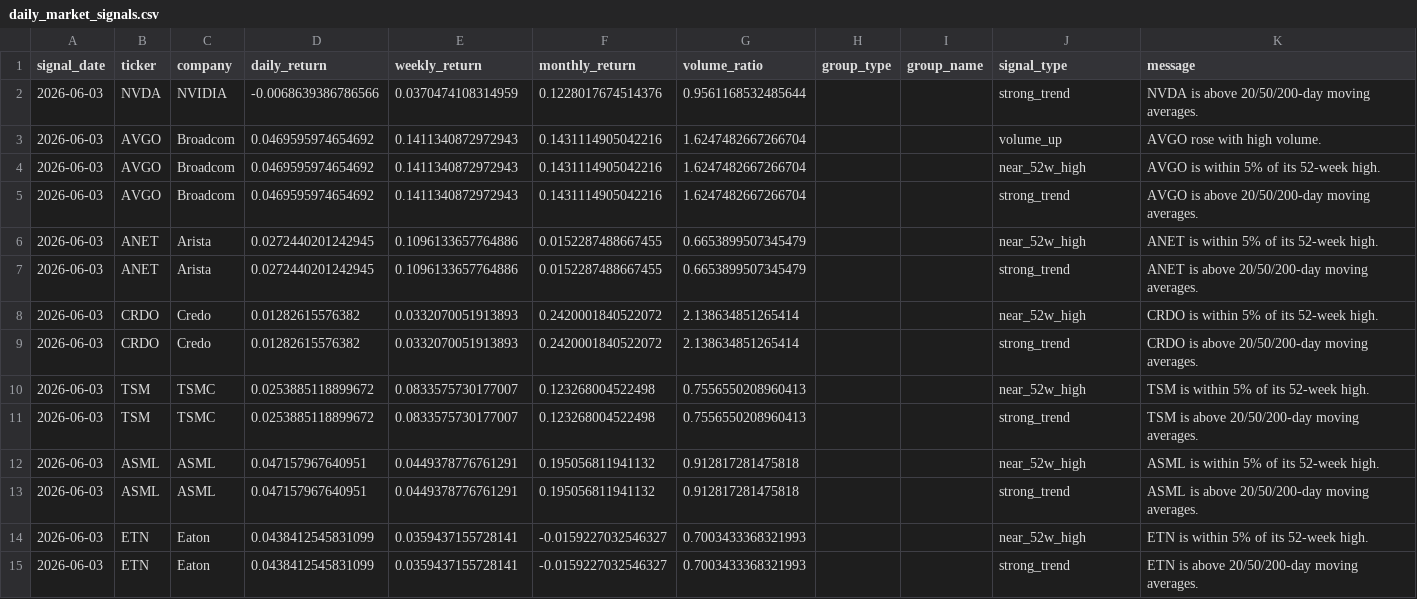
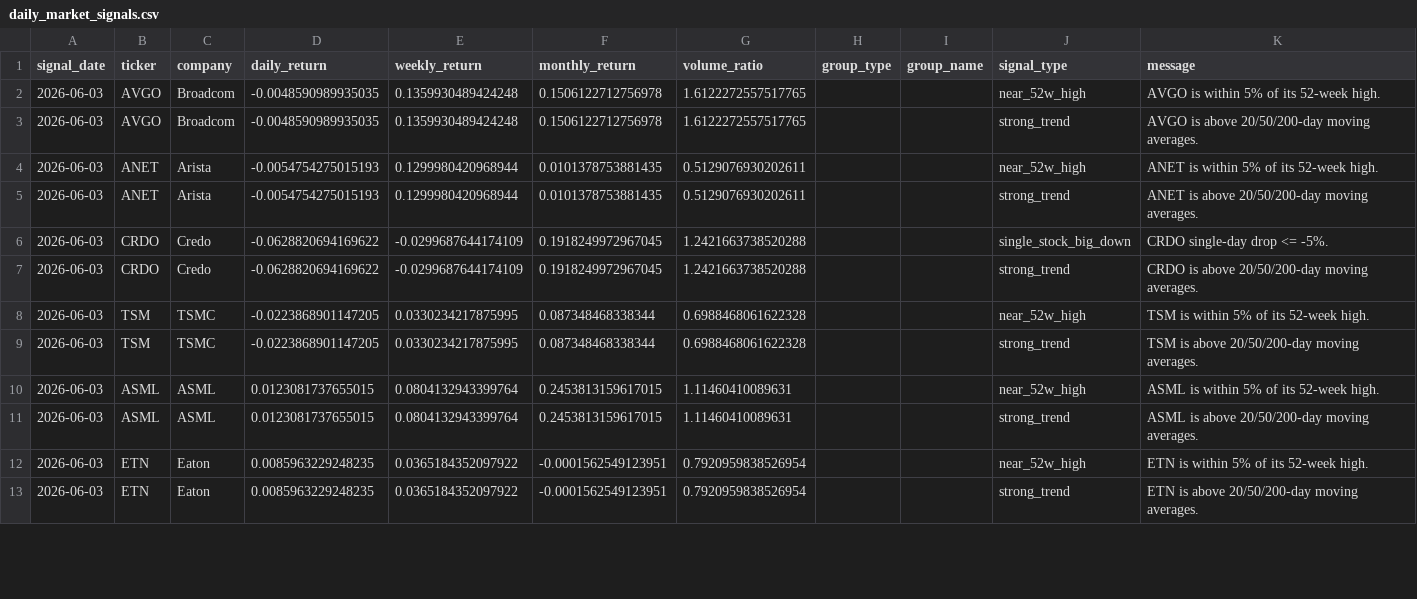
Before and after one commit to GhcFrank/investment-os, a CSV file: data/daily_market_signals.csv, drawn as a sheet; only a part is shown; the diff covers the shown part only.

```diff
--- a/data/daily_market_signals.csv
+++ b/data/daily_market_signals.csv
@@ -1,15 +1,13 @@
 signal_date,ticker,company,daily_return,weekly_return,monthly_return,volume_ratio,group_type,group_name,signal_type,message
-2026-06-03,NVDA,NVIDIA,-0.0068639386786566,0.0370474108314959,0.1228017674514376,0.9561168532485644,,,strong_trend,NVDA is above 20/50/200-day moving averages.
-2026-06-03,AVGO,Broadcom,0.0469595974654692,0.1411340872972943,0.1431114905042216,1.6247482667266704,,,volume_up,AVGO rose with high volume.
-2026-06-03,AVGO,Broadcom,0.0469595974654692,0.1411340872972943,0.1431114905042216,1.6247482667266704,,,near_52w_high,AVGO is within 5% of its 52-week high.
-2026-06-03,AVGO,Broadcom,0.0469595974654692,0.1411340872972943,0.1431114905042216,1.6247482667266704,,,strong_trend,AVGO is above 20/50/200-day moving averages.
-2026-06-03,ANET,Arista,0.0272440201242945,0.1096133657764886,0.0152287488667455,0.6653899507345479,,,near_52w_high,ANET is within 5% of its 52-week high.
-2026-06-03,ANET,Arista,0.0272440201242945,0.1096133657764886,0.0152287488667455,0.6653899507345479,,,strong_trend,ANET is above 20/50/200-day moving averages.
-2026-06-03,CRDO,Credo,0.01282615576382,0.0332070051913893,0.2420001840522072,2.138634851265414,,,near_52w_high,CRDO is within 5% of its 52-week high.
-2026-06-03,CRDO,Credo,0.01282615576382,0.0332070051913893,0.2420001840522072,2.138634851265414,,,strong_trend,CRDO is above 20/50/200-day moving averages.
-2026-06-03,TSM,TSMC,0.0253885118899672,0.0833575730177007,0.123268004522498,0.7556550208960413,,,near_52w_high,TSM is within 5% of its 52-week high.
-2026-06-03,TSM,TSMC,0.0253885118899672,0.0833575730177007,0.123268004522498,0.7556550208960413,,,strong_trend,TSM is above 20/50/200-day moving averages.
-2026-06-03,ASML,ASML,0.047157967640951,0.0449378776761291,0.195056811941132,0.912817281475818,,,near_52w_high,ASML is within 5% of its 52-week high.
-2026-06-03,ASML,ASML,0.047157967640951,0.0449378776761291,0.195056811941132,0.912817281475818,,,strong_trend,ASML is above 20/50/200-day moving averages.
-2026-06-03,ETN,Eaton,0.0438412545831099,0.0359437155728141,-0.0159227032546327,0.7003433368321993,,,near_52w_high,ETN is within 5% of its 52-week high.
-2026-06-03,ETN,Eaton,0.0438412545831099,0.0359437155728141,-0.0159227032546327,0.7003433368321993,,,strong_trend,ETN is above 20/50/200-day moving averages.
+2026-06-03,AVGO,Broadcom,-0.0048590989935035,0.1359930489424248,0.1506122712756978,1.6122272557517765,,,near_52w_high,AVGO is within 5% of its 52-week high.
+2026-06-03,AVGO,Broadcom,-0.0048590989935035,0.1359930489424248,0.1506122712756978,1.6122272557517765,,,strong_trend,AVGO is above 20/50/200-day moving averages.
+2026-06-03,ANET,Arista,-0.0054754275015193,0.1299980420968944,0.0101378753881435,0.5129076930202611,,,near_52w_high,ANET is within 5% of its 52-week high.
+2026-06-03,ANET,Arista,-0.0054754275015193,0.1299980420968944,0.0101378753881435,0.5129076930202611,,,strong_trend,ANET is above 20/50/200-day moving averages.
+2026-06-03,CRDO,Credo,-0.0628820694169622,-0.0299687644174109,0.1918249972967045,1.2421663738520288,,,single_stock_big_down,CRDO single-day drop <= -5%.
+2026-06-03,CRDO,Credo,-0.0628820694169622,-0.0299687644174109,0.1918249972967045,1.2421663738520288,,,strong_trend,CRDO is above 20/50/200-day moving averages.
+2026-06-03,TSM,TSMC,-0.0223868901147205,0.0330234217875995,0.087348468338344,0.6988468061622328,,,near_52w_high,TSM is within 5% of its 52-week high.
+2026-06-03,TSM,TSMC,-0.0223868901147205,0.0330234217875995,0.087348468338344,0.6988468061622328,,,strong_trend,TSM is above 20/50/200-day moving averages.
+2026-06-03,ASML,ASML,0.0123081737655015,0.0804132943399764,0.2453813159617015,1.11460410089631,,,near_52w_high,ASML is within 5% of its 52-week high.
+2026-06-03,ASML,ASML,0.0123081737655015,0.0804132943399764,0.2453813159617015,1.11460410089631,,,strong_trend,ASML is above 20/50/200-day moving averages.
+2026-06-03,ETN,Eaton,0.0085963229248235,0.0365184352097922,-0.0001562549123951,0.7920959838526954,,,near_52w_high,ETN is within 5% of its 52-week high.
+2026-06-03,ETN,Eaton,0.0085963229248235,0.0365184352097922,-0.0001562549123951,0.7920959838526954,,,strong_trend,ETN is above 20/50/200-day moving averages.
```
Also changed, not shown: 40 edited cells elsewhere in this file, data/prices.csv, data/sector_strength.csv, 1 other file.
